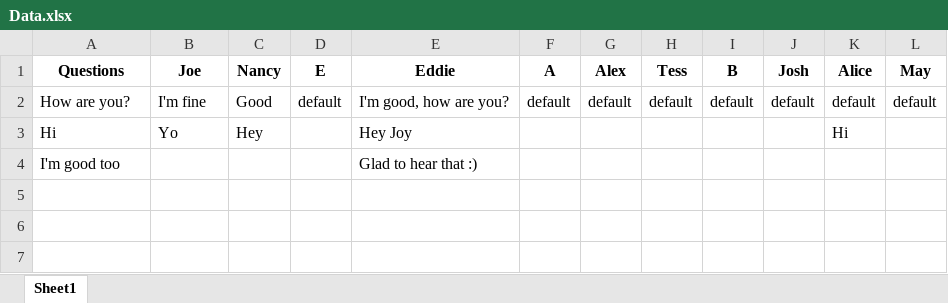
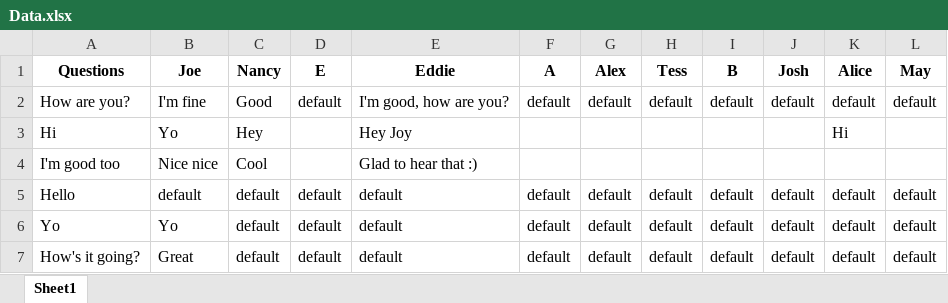
Before and after one commit to Comp-Sci-Principles-2018-19/project-JoyWu23, an Excel workbook: Data.xlsx, sheet Sheet1, drawn as a sheet; values as stored, in another font and other column widths than the file's, no borders; the diff names each change by its address in the sheet, - before the commit and + after, or states it on an @@ line.

```diff
--- a/Data.xlsx (sheet Sheet1)
+++ b/Data.xlsx (sheet Sheet1)
-B4 (Joe): (empty)
+B4 (Joe): Nice nice
-C4 (Nancy): (empty)
+C4 (Nancy): Cool
+row 5: Hello | default | default | default | default | default | default | default | default | default | default | default
+row 6: Yo | Yo | default | default | default | default | default | default | default | default | default | default
+row 7: How's it going? | Great | default | default | default | default | default | default | default | default | default | default
```
Also changed, not shown: 1 other file.
